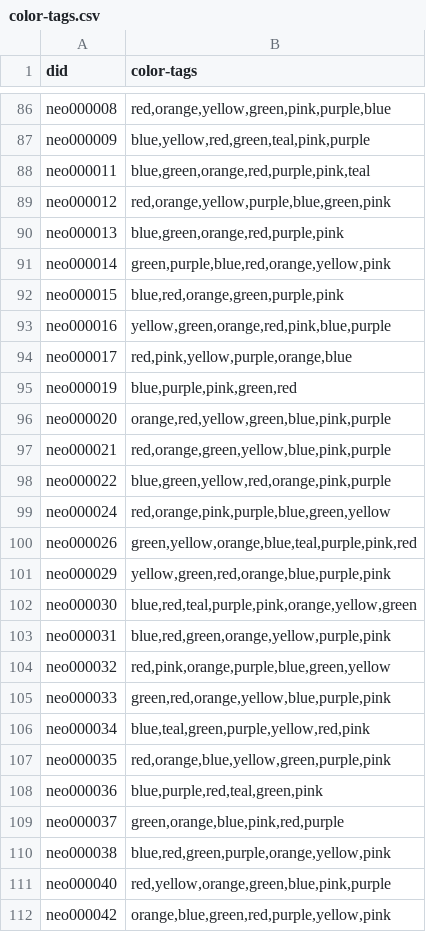
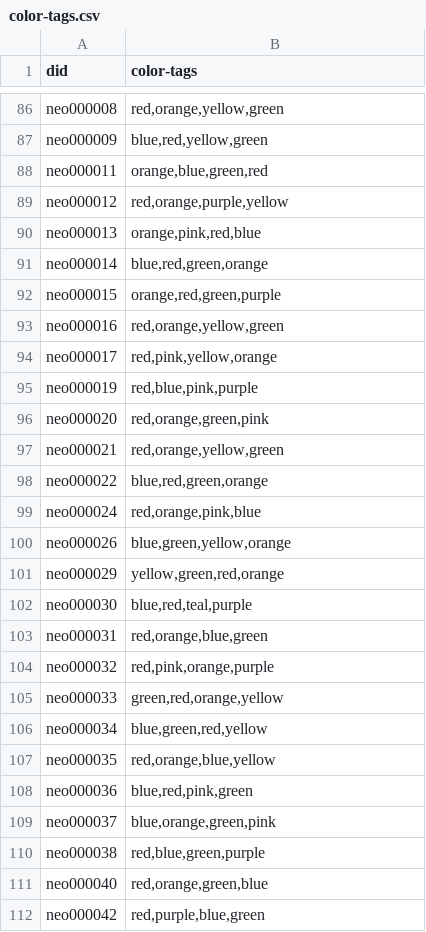
Before and after one commit to cmchurch/nevadaneon_LSTA, a CSV file: DEV-TOOLS/colors/color-tags.csv, drawn as a sheet; only a part is shown, gaps mark what is left out; the diff covers the shown part only; the diff names each change by its address in the sheet, - before the commit and + after, or states it on an @@ line.

```diff
--- a/DEV-TOOLS/colors/color-tags.csv
+++ b/DEV-TOOLS/colors/color-tags.csv
-B86 (color-tags): red,orange,yellow,green,pink,purple,blue
+B86 (color-tags): red,orange,yellow,green
-B87 (color-tags): blue,yellow,red,green,teal,pink,purple
+B87 (color-tags): blue,red,yellow,green
-B88 (color-tags): blue,green,orange,red,purple,pink,teal
+B88 (color-tags): orange,blue,green,red
-B89 (color-tags): red,orange,yellow,purple,blue,green,pink
+B89 (color-tags): red,orange,purple,yellow
-B90 (color-tags): blue,green,orange,red,purple,pink
+B90 (color-tags): orange,pink,red,blue
-B91 (color-tags): green,purple,blue,red,orange,yellow,pink
+B91 (color-tags): blue,red,green,orange
-B92 (color-tags): blue,red,orange,green,purple,pink
+B92 (color-tags): orange,red,green,purple
-B93 (color-tags): yellow,green,orange,red,pink,blue,purple
+B93 (color-tags): red,orange,yellow,green
-B94 (color-tags): red,pink,yellow,purple,orange,blue
+B94 (color-tags): red,pink,yellow,orange
-B95 (color-tags): blue,purple,pink,green,red
+B95 (color-tags): red,blue,pink,purple
-B96 (color-tags): orange,red,yellow,green,blue,pink,purple
+B96 (color-tags): red,orange,green,pink
-B97 (color-tags): red,orange,green,yellow,blue,pink,purple
+B97 (color-tags): red,orange,yellow,green
-B98 (color-tags): blue,green,yellow,red,orange,pink,purple
+B98 (color-tags): blue,red,green,orange
-B99 (color-tags): red,orange,pink,purple,blue,green,yellow
+B99 (color-tags): red,orange,pink,blue
-B100 (color-tags): green,yellow,orange,blue,teal,purple,pink,red
+B100 (color-tags): blue,green,yellow,orange
-B101 (color-tags): yellow,green,red,orange,blue,purple,pink
+B101 (color-tags): yellow,green,red,orange
-B102 (color-tags): blue,red,teal,purple,pink,orange,yellow,green
+B102 (color-tags): blue,red,teal,purple
-B103 (color-tags): blue,red,green,orange,yellow,purple,pink
+B103 (color-tags): red,orange,blue,green
-B104 (color-tags): red,pink,orange,purple,blue,green,yellow
+B104 (color-tags): red,pink,orange,purple
-B105 (color-tags): green,red,orange,yellow,blue,purple,pink
+B105 (color-tags): green,red,orange,yellow
-B106 (color-tags): blue,teal,green,purple,yellow,red,pink
+B106 (color-tags): blue,green,red,yellow
-B107 (color-tags): red,orange,blue,yellow,green,purple,pink
+B107 (color-tags): red,orange,blue,yellow
-B108 (color-tags): blue,purple,red,teal,green,pink
+B108 (color-tags): blue,red,pink,green
-B109 (color-tags): green,orange,blue,pink,red,purple
+B109 (color-tags): blue,orange,green,pink
-B110 (color-tags): blue,red,green,purple,orange,yellow,pink
+B110 (color-tags): red,blue,green,purple
-B111 (color-tags): red,yellow,orange,green,blue,pink,purple
+B111 (color-tags): red,orange,green,blue
-B112 (color-tags): orange,blue,green,red,purple,yellow,pink
+B112 (color-tags): red,purple,blue,green
```
Also changed, not shown: 135 edited cells elsewhere in this file, 8 other files.
